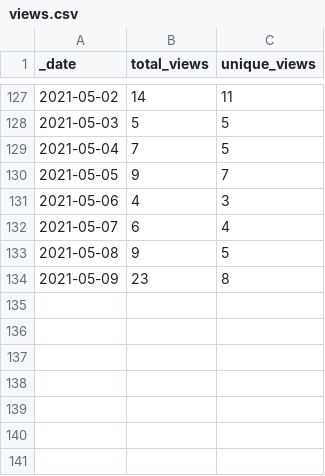
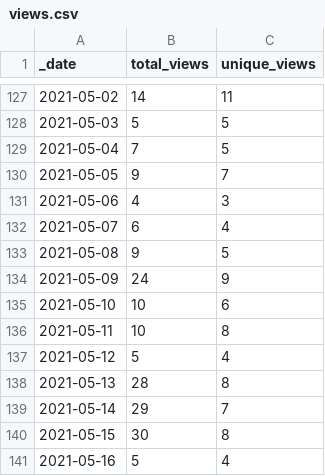
Before and after one commit to 0m4r/MMM-covid19, a CSV file: traffic/views.csv, drawn as a sheet; only a part is shown, gaps mark what is left out.

Commit message:
GitHub traffic

```diff
--- a/traffic/views.csv
+++ b/traffic/views.csv
@@ -133,2 +133,9 @@ _date,total_views,unique_views
 2021-05-08,9,5
-2021-05-09,23,8
+2021-05-09,24,9
+2021-05-10,10,6
+2021-05-11,10,8
+2021-05-12,5,4
+2021-05-13,28,8
+2021-05-14,29,7
+2021-05-15,30,8
+2021-05-16,5,4
```
Also changed, not shown: traffic/clones.csv, 1 other file.
